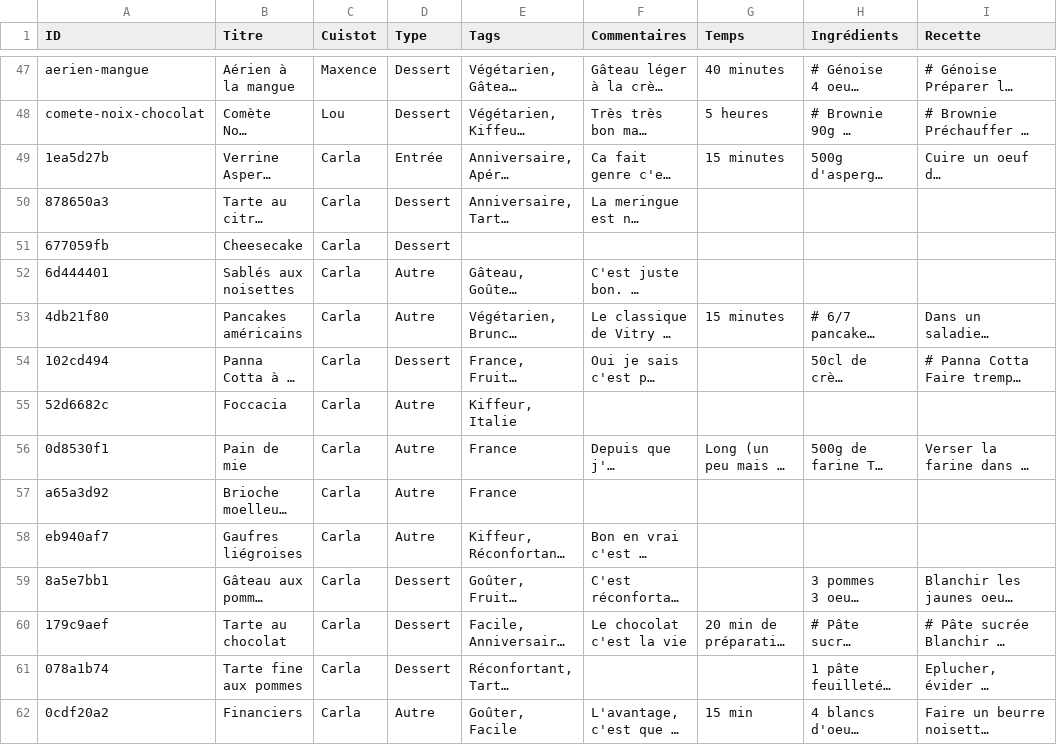
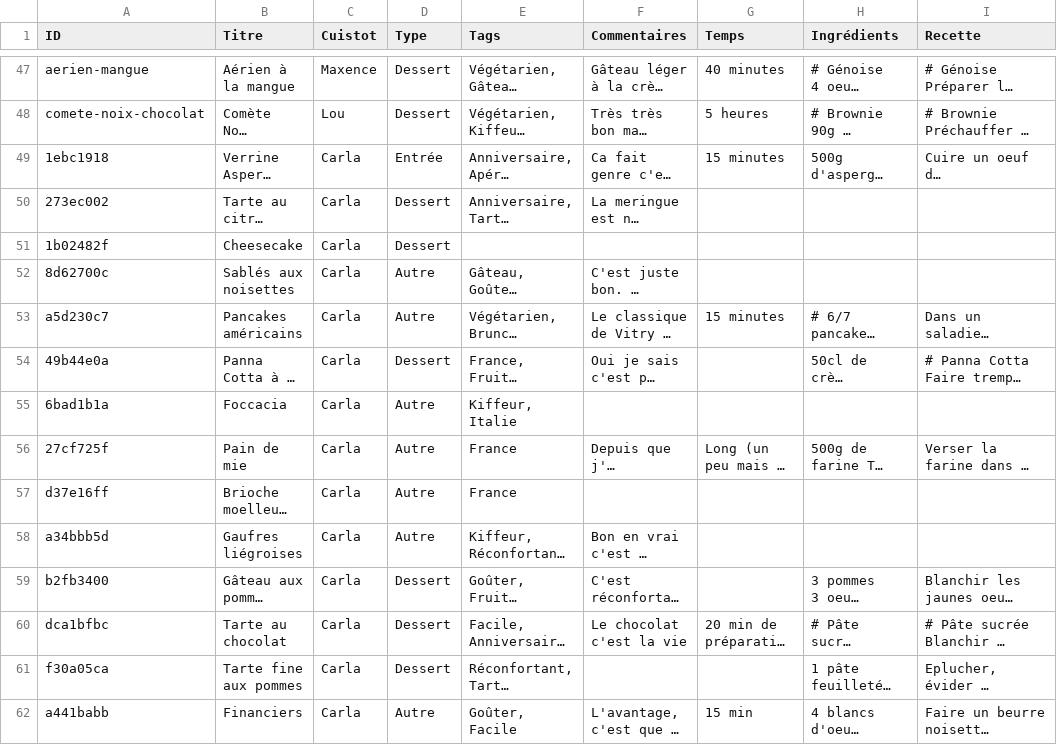
Before and after one commit to recettes-de-pdb/recettes-de-pdb.github.io, a CSV file: Recettes.csv, drawn as a sheet; only a part is shown, gaps mark what is left out; long unchanged cells end in …; the diff covers the shown part only; the diff names each change by its address in the sheet, - before the commit and + after, or states it on an @@ line.

```diff
--- a/Recettes.csv
+++ b/Recettes.csv
-A49 (ID): 1ea5d27b
+A49 (ID): 1ebc1918
-A50 (ID): 878650a3
+A50 (ID): 273ec002
-A51 (ID): 677059fb
+A51 (ID): 1b02482f
-A52 (ID): 6d444401
+A52 (ID): 8d62700c
-A53 (ID): 4db21f80
+A53 (ID): a5d230c7
-A54 (ID): 102cd494
+A54 (ID): 49b44e0a
-A55 (ID): 52d6682c
+A55 (ID): 6bad1b1a
-A56 (ID): 0d8530f1
+A56 (ID): 27cf725f
-A57 (ID): a65a3d92
+A57 (ID): d37e16ff
-A58 (ID): eb940af7
+A58 (ID): a34bbb5d
-A59 (ID): 8a5e7bb1
+A59 (ID): b2fb3400
-A60 (ID): 179c9aef
+A60 (ID): dca1bfbc
-A61 (ID): 078a1b74
+A61 (ID): f30a05ca
-A62 (ID): 0cdf20a2
+A62 (ID): a441babb
```
Also changed, not shown: 17 edited cells elsewhere in this file.
